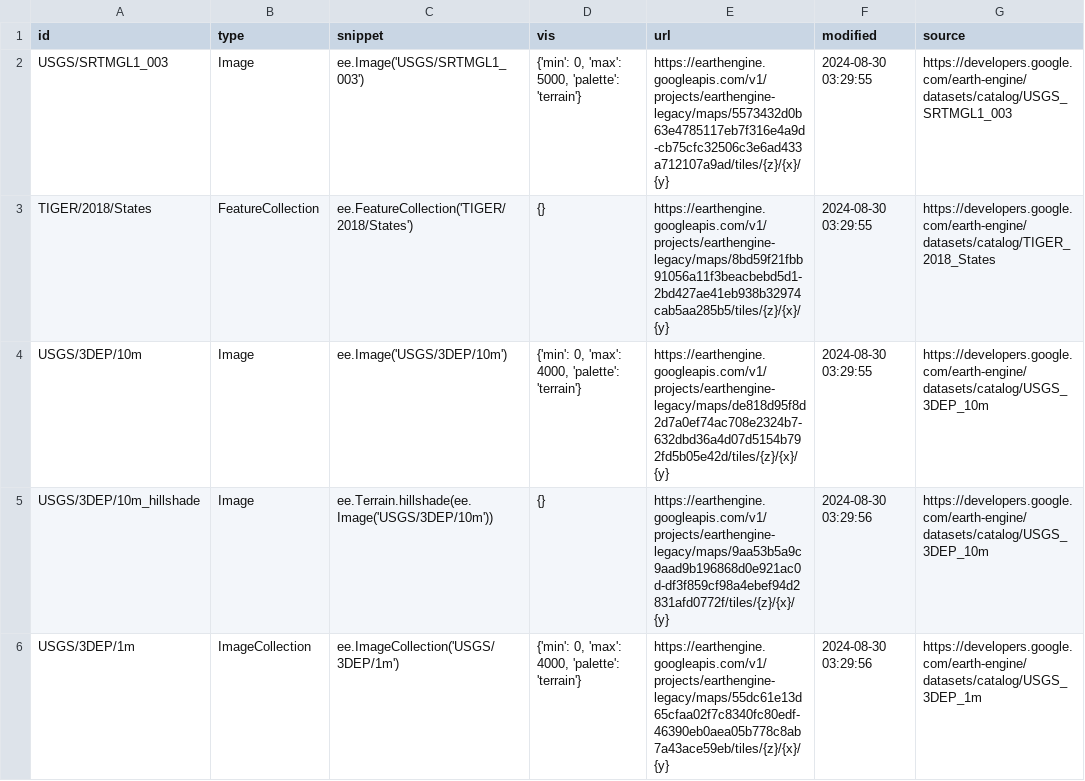
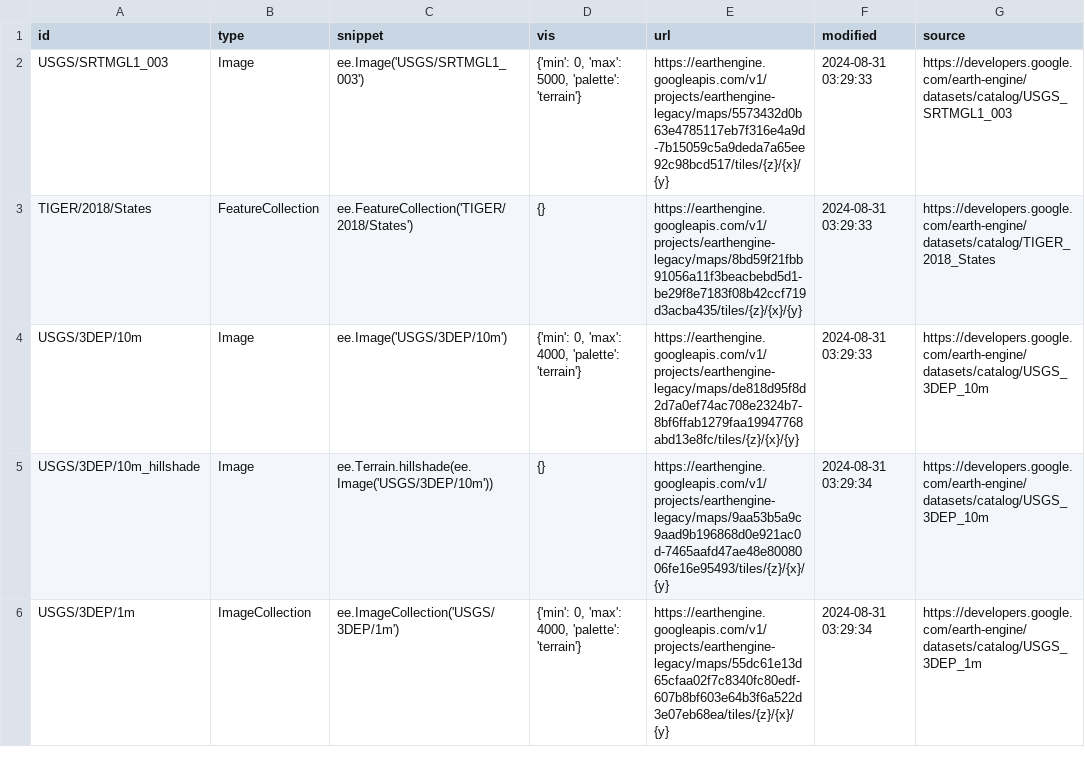
Before and after one commit to opengeos/ee-tile-layers, a TSV file: datasets.tsv, drawn as a sheet; only a part is shown; the diff covers the shown part only.

```diff
--- a/datasets.tsv
+++ b/datasets.tsv
@@ -1,6 +1,6 @@
 id	type	snippet	vis	url	modified	source
-USGS/SRTMGL1_003	Image	ee.Image('USGS/SRTMGL1_003')	{'min': 0, 'max': 5000, 'palette': 'terrain'}	https://earthengine.googleapis.com/v1/projects/earthengine-legacy/maps/5573432d0b63e4785117eb7f316e4a9d-cb75cfc32506c3e6ad433a712107a9ad/tiles/{z}/{x}/{y}	2024-08-30 03:29:55	https://developers.google.com/earth-engine/datasets/catalog/USGS_SRTMGL1_003
-TIGER/2018/States	FeatureCollection	ee.FeatureCollection('TIGER/2018/States')	{}	https://earthengine.googleapis.com/v1/projects/earthengine-legacy/maps/8bd59f21fbb91056a11f3beacbebd5d1-2bd427ae41eb938b32974cab5aa285b5/tiles/{z}/{x}/{y}	2024-08-30 03:29:55	https://developers.google.com/earth-engine/datasets/catalog/TIGER_2018_States
-USGS/3DEP/10m	Image	ee.Image('USGS/3DEP/10m')	{'min': 0, 'max': 4000, 'palette': 'terrain'}	https://earthengine.googleapis.com/v1/projects/earthengine-legacy/maps/de818d95f8d2d7a0ef74ac708e2324b7-632dbd36a4d07d5154b792fd5b05e42d/tiles/{z}/{x}/{y}	2024-08-30 03:29:55	https://developers.google.com/earth-engine/datasets/catalog/USGS_3DEP_10m
-USGS/3DEP/10m_hillshade	Image	 ee.Terrain.hillshade(ee.Image('USGS/3DEP/10m'))	{}	https://earthengine.googleapis.com/v1/projects/earthengine-legacy/maps/9aa53b5a9c9aad9b196868d0e921ac0d-df3f859cf98a4ebef94d2831afd0772f/tiles/{z}/{x}/{y}	2024-08-30 03:29:56	https://developers.google.com/earth-engine/datasets/catalog/USGS_3DEP_10m
-USGS/3DEP/1m	ImageCollection	 ee.ImageCollection('USGS/3DEP/1m')	{'min': 0, 'max': 4000, 'palette': 'terrain'}	https://earthengine.googleapis.com/v1/projects/earthengine-legacy/maps/55dc61e13d65cfaa02f7c8340fc80edf-46390eb0aea05b778c8ab7a43ace59eb/tiles/{z}/{x}/{y}	2024-08-30 03:29:56	https://developers.google.com/earth-engine/datasets/catalog/USGS_3DEP_1m
+USGS/SRTMGL1_003	Image	ee.Image('USGS/SRTMGL1_003')	{'min': 0, 'max': 5000, 'palette': 'terrain'}	https://earthengine.googleapis.com/v1/projects/earthengine-legacy/maps/5573432d0b63e4785117eb7f316e4a9d-7b15059c5a9deda7a65ee92c98bcd517/tiles/{z}/{x}/{y}	2024-08-31 03:29:33	https://developers.google.com/earth-engine/datasets/catalog/USGS_SRTMGL1_003
+TIGER/2018/States	FeatureCollection	ee.FeatureCollection('TIGER/2018/States')	{}	https://earthengine.googleapis.com/v1/projects/earthengine-legacy/maps/8bd59f21fbb91056a11f3beacbebd5d1-be29f8e7183f08b42ccf719d3acba435/tiles/{z}/{x}/{y}	2024-08-31 03:29:33	https://developers.google.com/earth-engine/datasets/catalog/TIGER_2018_States
+USGS/3DEP/10m	Image	ee.Image('USGS/3DEP/10m')	{'min': 0, 'max': 4000, 'palette': 'terrain'}	https://earthengine.googleapis.com/v1/projects/earthengine-legacy/maps/de818d95f8d2d7a0ef74ac708e2324b7-8bf6ffab1279faa19947768abd13e8fc/tiles/{z}/{x}/{y}	2024-08-31 03:29:33	https://developers.google.com/earth-engine/datasets/catalog/USGS_3DEP_10m
+USGS/3DEP/10m_hillshade	Image	 ee.Terrain.hillshade(ee.Image('USGS/3DEP/10m'))	{}	https://earthengine.googleapis.com/v1/projects/earthengine-legacy/maps/9aa53b5a9c9aad9b196868d0e921ac0d-7465aafd47ae48e8008006fe16e95493/tiles/{z}/{x}/{y}	2024-08-31 03:29:34	https://developers.google.com/earth-engine/datasets/catalog/USGS_3DEP_10m
+USGS/3DEP/1m	ImageCollection	 ee.ImageCollection('USGS/3DEP/1m')	{'min': 0, 'max': 4000, 'palette': 'terrain'}	https://earthengine.googleapis.com/v1/projects/earthengine-legacy/maps/55dc61e13d65cfaa02f7c8340fc80edf-607b8bf603e64b3f6a522d3e07eb68ea/tiles/{z}/{x}/{y}	2024-08-31 03:29:34	https://developers.google.com/earth-engine/datasets/catalog/USGS_3DEP_1m
```
Also changed, not shown: 8 edited cells elsewhere in this file.
